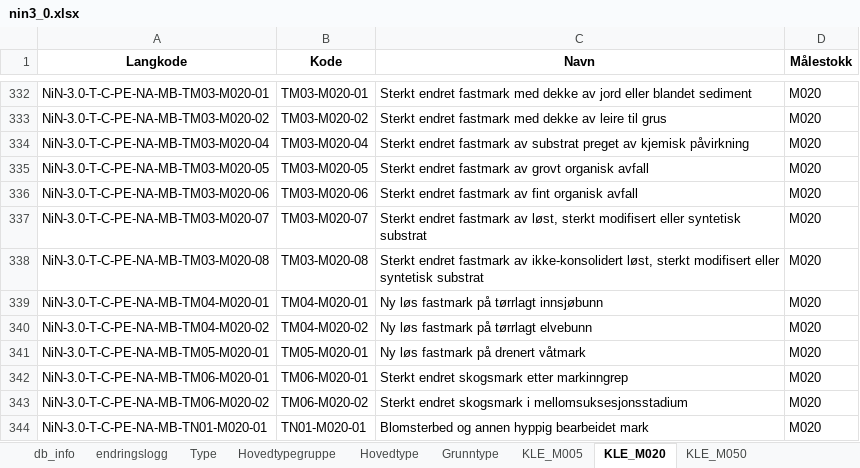
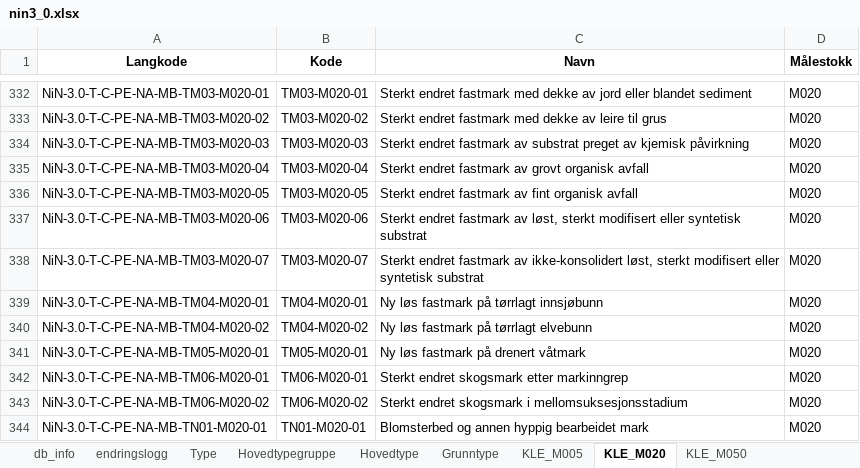
Before and after one commit to Artsdatabanken/nin-kode-api, an Excel workbook: NinKode.WebApi/report_data/3_0/nin3_0.xlsx, sheet KLE_M020, drawn as a sheet; only a part is shown, gaps mark what is left out; values as stored, in another font and other column widths than the file's, no borders; removed rows and columns are numbered as before the commit, all else as after; the diff names each change by its address in the sheet, - before the commit and + after, or states it on an @@ line.

```diff
--- a/NinKode.WebApi/report_data/3_0/nin3_0.xlsx (sheet KLE_M020)
+++ b/NinKode.WebApi/report_data/3_0/nin3_0.xlsx (sheet KLE_M020)
+row 334: NiN-3.0-T-C-PE-NA-MB-TM03-M020-03 | TM03-M020-03 | Sterkt endret fastmark av substrat preget av kjemisk påvirkning | M020
-C335 (Navn): …fastmark av substrat preget av kjemisk påvirkning
+C335 (Navn): …fastmark av grovt organisk avfall
-C336 (Navn): …fastmark av grovt organisk avfall
+C336 (Navn): …fastmark av fint organisk avfall
-C337 (Navn): …fastmark av fint organisk avfall
+C337 (Navn): …fastmark av løst, sterkt modifisert eller syntetisk substrat
-C338 (Navn): …fastmark av løst, sterkt…
+C338 (Navn): …fastmark av ikke-konsolidert løst, sterkt…
-row 338: NiN-3.0-T-C-PE-NA-MB-TM03-M020-08 | TM03-M020-08 | Sterkt endret fastmark av ikke-konsolidert løst, sterkt modifisert eller syntetisk substrat | M020
```
Also changed, not shown: sheet Trinn, sheet GT_KLE_M050, sheet GT_KLE_M020, sheet GT_KLE_M005, sheet KLE_M050, sheet KLE_M005, 7 more sheets, 16 other files.
